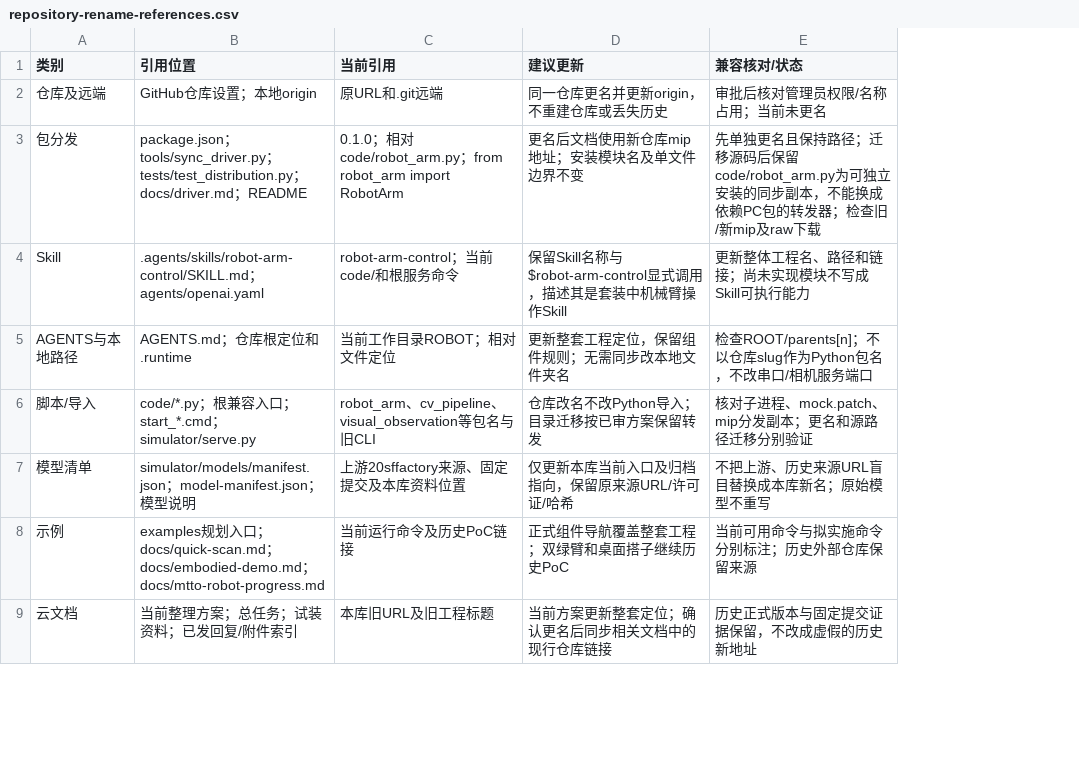
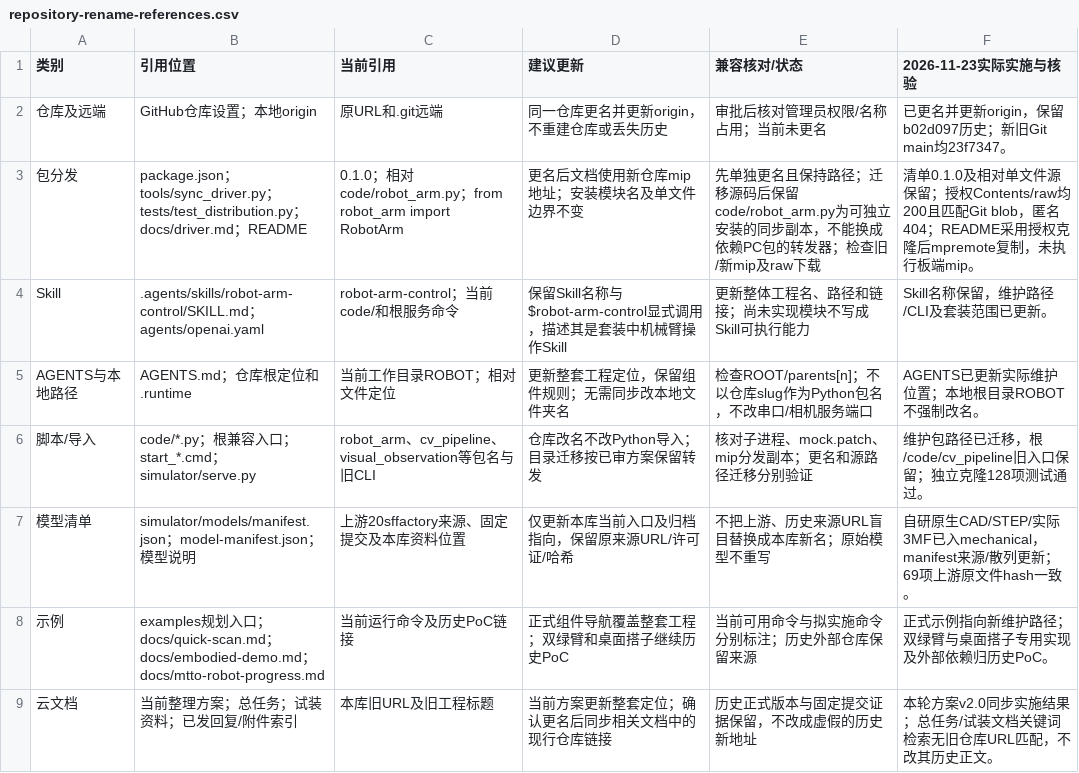
Before and after one commit to FreakStudioCN/ai-agent-embedded-debugging-kit, a CSV file: docs/repository-rename-references.csv, drawn as a sheet; only a part is shown; the diff names each change by its address in the sheet, - before the commit and + after, or states it on an @@ line.

Commit message:
Record completed repository-reference checks

```diff
--- a/docs/repository-rename-references.csv
+++ b/docs/repository-rename-references.csv
+column F (2026-11-23实际实施与核验), rows 2-9: 已更名并更新origin，保留b02d097历史；新旧Git main均23f7347。 | 清单0.1.0及相对单文件源保留；授权Contents/raw均200且匹配Git blob，匿名404；README采用授权克隆后mpremote复制，未执行板端mip。 | Skill名称保留，维护路径/CLI及套装范围已更新。 | AGENTS已更新实际维护位置；本地根目录ROBOT不强制改名。 | 维护包路径已迁移，根/code/cv_pipeline旧入口保留；独立克隆128项测试通过。 | 自研原生CAD/STEP/实际3MF已入mechanical，manifest来源/散列更新；69项上游原文件hash一致。 | 正式示例指向新维护路径；双绿臂与桌面搭子专用实现及外部依赖归历史PoC。 | 本轮方案v2.0同步实施结果；总任务/试装文档关键词检索无旧仓库URL匹配，不改其历史正文。
```
